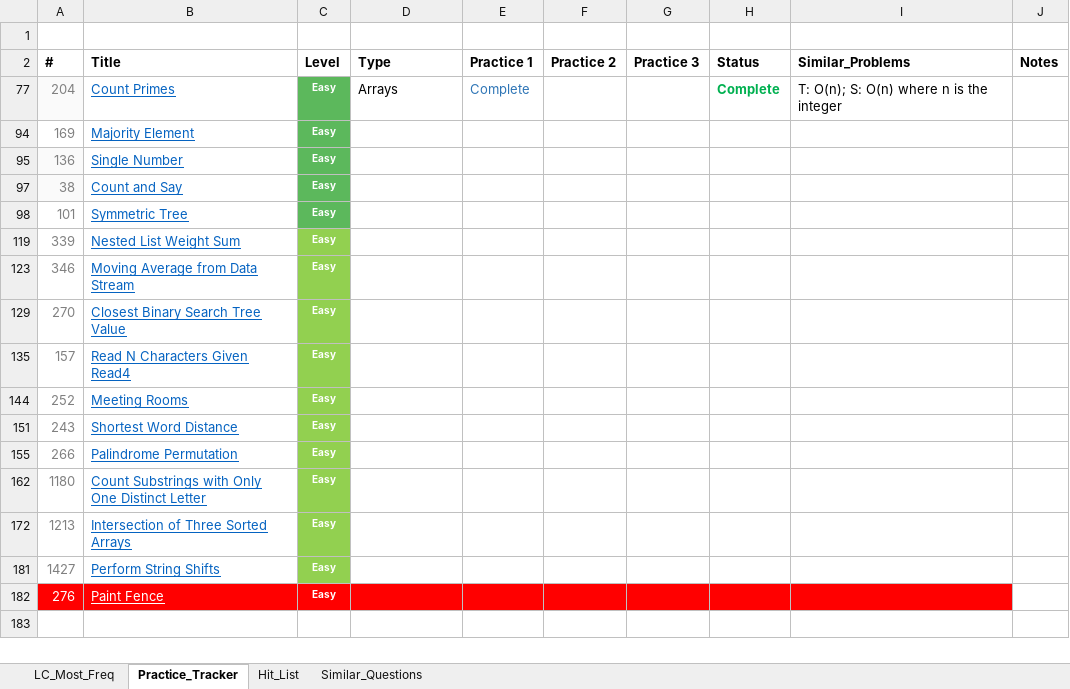
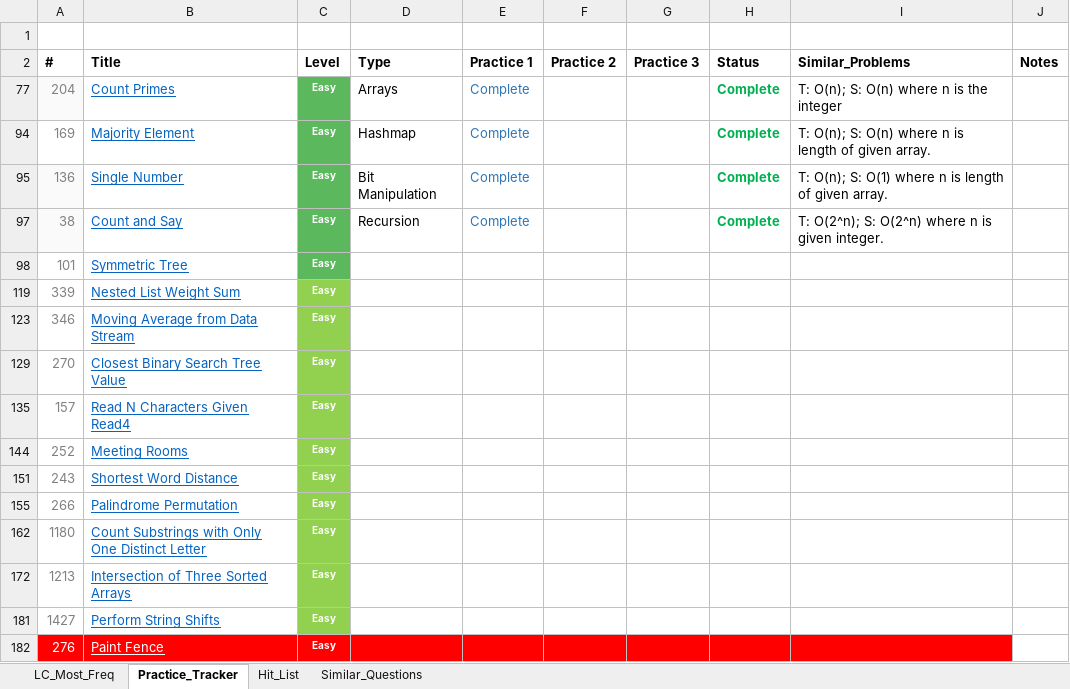
Before and after one commit to kaushikbhimraj/Algorithms, an Excel workbook: 01_LeetCode/04_LeetCode_Most_Freq/LC_Questions.xlsx, sheet Practice_Tracker, drawn as a sheet; values as stored, in another font and other column widths than the file's, no borders; conditional formats and table styles not drawn; the diff names each change by its address in the sheet, - before the commit and + after, or states it on an @@ line.

```diff
--- a/01_LeetCode/04_LeetCode_Most_Freq/LC_Questions.xlsx (sheet Practice_Tracker)
+++ b/01_LeetCode/04_LeetCode_Most_Freq/LC_Questions.xlsx (sheet Practice_Tracker)
-D94 (Type): (empty)
+D94 (Type): Hashmap
-E94:E95 (Practice 1): (empty)
+E94:E95 (Practice 1): Complete
-H94:H95 (Status): (empty)
+H94:H95 (Status): Complete
-I94 (Similar_Problems): (empty)
+I94 (Similar_Problems): T: O(n); S: O(n) where n is length of given array.
-D95 (Type): (empty)
+D95 (Type): Bit Manipulation
-I95 (Similar_Problems): (empty)
+I95 (Similar_Problems): T: O(n); S: O(1) where n is length of given array.
-D97 (Type): (empty)
+D97 (Type): Recursion
-E97 (Practice 1): (empty)
+E97 (Practice 1): Complete
-H97 (Status): (empty)
+H97 (Status): Complete
-I97 (Similar_Problems): (empty)
+I97 (Similar_Problems): T: O(2^n); S: O(2^n) where n is given integer.
```
Also changed, not shown: sheet LC_Most_Freq, 1 other file.
